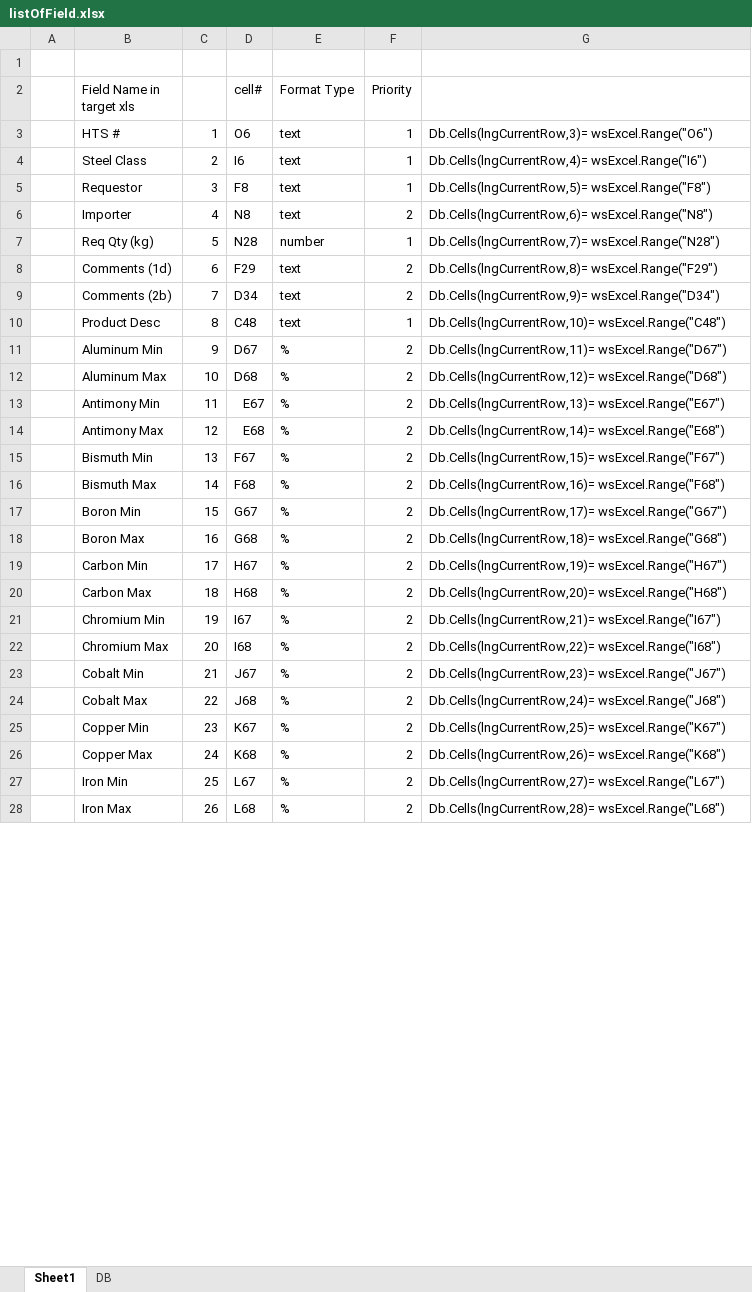
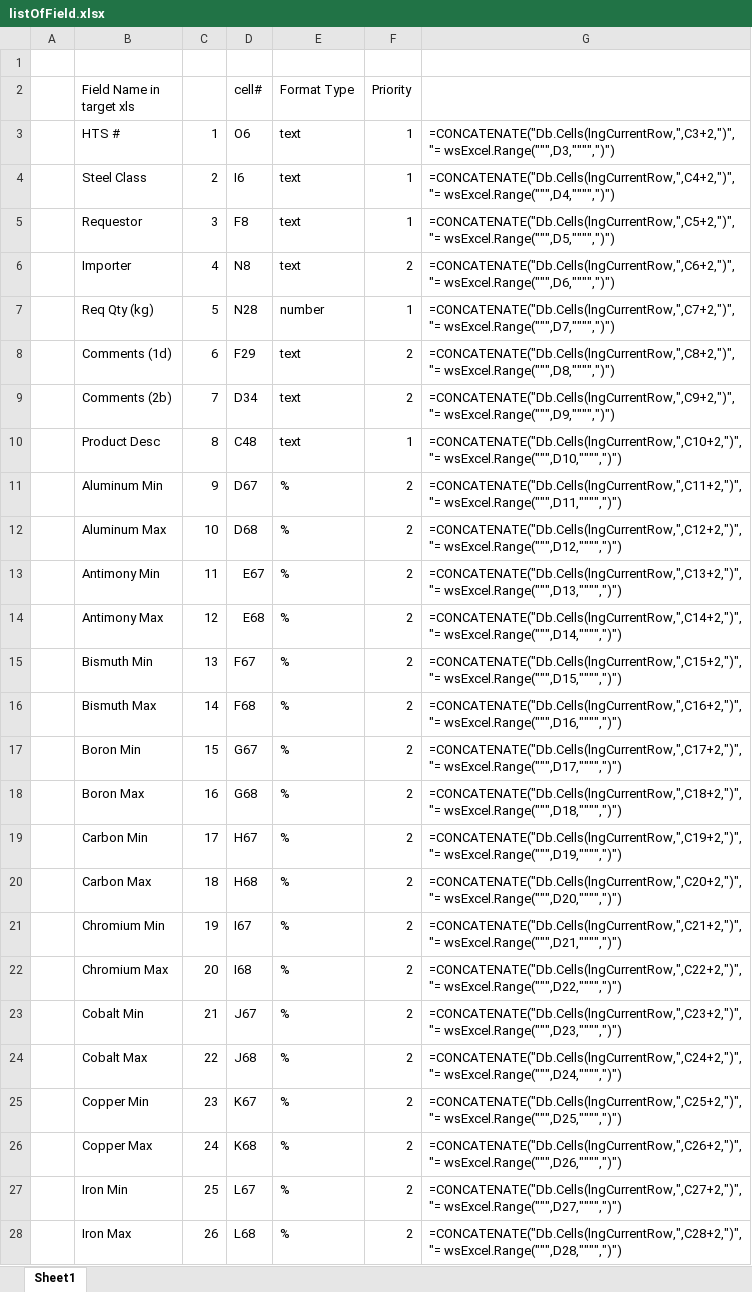
Before and after one commit to garaco/prueba, an Excel workbook: listOfField.xlsx, sheet Sheet1, drawn as a sheet; only a part is shown; values as stored, in another font and other column widths than the file's, no cell formats; formulas are shown in place of their values; the diff covers the shown part only; the diff names each change by its address in the sheet, - before the commit and + after, or states it on an @@ line.

```diff
--- a/listOfField.xlsx (sheet Sheet1)
+++ b/listOfField.xlsx (sheet Sheet1)
-sheet tab: DB
-G3: Db.Cells(lngCurrentRow,3)= wsExcel.Range("O6")
+G3: =CONCATENATE("Db.Cells(lngCurrentRow,",C3+2,")","= wsExcel.Range(""",D3,"""",")")
-G4: Db.Cells(lngCurrentRow,4)= wsExcel.Range("I6")
+G4: =CONCATENATE("Db.Cells(lngCurrentRow,",C4+2,")","= wsExcel.Range(""",D4,"""",")")
-G5: Db.Cells(lngCurrentRow,5)= wsExcel.Range("F8")
+G5: =CONCATENATE("Db.Cells(lngCurrentRow,",C5+2,")","= wsExcel.Range(""",D5,"""",")")
-G6: Db.Cells(lngCurrentRow,6)= wsExcel.Range("N8")
+G6: =CONCATENATE("Db.Cells(lngCurrentRow,",C6+2,")","= wsExcel.Range(""",D6,"""",")")
-G7: Db.Cells(lngCurrentRow,7)= wsExcel.Range("N28")
+G7: =CONCATENATE("Db.Cells(lngCurrentRow,",C7+2,")","= wsExcel.Range(""",D7,"""",")")
-G8: Db.Cells(lngCurrentRow,8)= wsExcel.Range("F29")
+G8: =CONCATENATE("Db.Cells(lngCurrentRow,",C8+2,")","= wsExcel.Range(""",D8,"""",")")
-G9: Db.Cells(lngCurrentRow,9)= wsExcel.Range("D34")
+G9: =CONCATENATE("Db.Cells(lngCurrentRow,",C9+2,")","= wsExcel.Range(""",D9,"""",")")
-G10: Db.Cells(lngCurrentRow,10)= wsExcel.Range("C48")
+G10: =CONCATENATE("Db.Cells(lngCurrentRow,",C10+2,")","= wsExcel.Range(""",D10,"""",")")
-G11: Db.Cells(lngCurrentRow,11)= wsExcel.Range("D67")
+G11: =CONCATENATE("Db.Cells(lngCurrentRow,",C11+2,")","= wsExcel.Range(""",D11,"""",")")
-G12: Db.Cells(lngCurrentRow,12)= wsExcel.Range("D68")
+G12: =CONCATENATE("Db.Cells(lngCurrentRow,",C12+2,")","= wsExcel.Range(""",D12,"""",")")
-G13: Db.Cells(lngCurrentRow,13)= wsExcel.Range("E67")
+G13: =CONCATENATE("Db.Cells(lngCurrentRow,",C13+2,")","= wsExcel.Range(""",D13,"""",")")
-G14: Db.Cells(lngCurrentRow,14)= wsExcel.Range("E68")
+G14: =CONCATENATE("Db.Cells(lngCurrentRow,",C14+2,")","= wsExcel.Range(""",D14,"""",")")
-G15: Db.Cells(lngCurrentRow,15)= wsExcel.Range("F67")
+G15: =CONCATENATE("Db.Cells(lngCurrentRow,",C15+2,")","= wsExcel.Range(""",D15,"""",")")
-G16: Db.Cells(lngCurrentRow,16)= wsExcel.Range("F68")
+G16: =CONCATENATE("Db.Cells(lngCurrentRow,",C16+2,")","= wsExcel.Range(""",D16,"""",")")
-G17: Db.Cells(lngCurrentRow,17)= wsExcel.Range("G67")
+G17: =CONCATENATE("Db.Cells(lngCurrentRow,",C17+2,")","= wsExcel.Range(""",D17,"""",")")
-G18: Db.Cells(lngCurrentRow,18)= wsExcel.Range("G68")
+G18: =CONCATENATE("Db.Cells(lngCurrentRow,",C18+2,")","= wsExcel.Range(""",D18,"""",")")
-G19: Db.Cells(lngCurrentRow,19)= wsExcel.Range("H67")
+G19: =CONCATENATE("Db.Cells(lngCurrentRow,",C19+2,")","= wsExcel.Range(""",D19,"""",")")
-G20: Db.Cells(lngCurrentRow,20)= wsExcel.Range("H68")
+G20: =CONCATENATE("Db.Cells(lngCurrentRow,",C20+2,")","= wsExcel.Range(""",D20,"""",")")
-G21: Db.Cells(lngCurrentRow,21)= wsExcel.Range("I67")
+G21: =CONCATENATE("Db.Cells(lngCurrentRow,",C21+2,")","= wsExcel.Range(""",D21,"""",")")
-G22: Db.Cells(lngCurrentRow,22)= wsExcel.Range("I68")
+G22: =CONCATENATE("Db.Cells(lngCurrentRow,",C22+2,")","= wsExcel.Range(""",D22,"""",")")
-G23: Db.Cells(lngCurrentRow,23)= wsExcel.Range("J67")
+G23: =CONCATENATE("Db.Cells(lngCurrentRow,",C23+2,")","= wsExcel.Range(""",D23,"""",")")
-G24: Db.Cells(lngCurrentRow,24)= wsExcel.Range("J68")
+G24: =CONCATENATE("Db.Cells(lngCurrentRow,",C24+2,")","= wsExcel.Range(""",D24,"""",")")
-G25: Db.Cells(lngCurrentRow,25)= wsExcel.Range("K67")
+G25: =CONCATENATE("Db.Cells(lngCurrentRow,",C25+2,")","= wsExcel.Range(""",D25,"""",")")
-G26: Db.Cells(lngCurrentRow,26)= wsExcel.Range("K68")
+G26: =CONCATENATE("Db.Cells(lngCurrentRow,",C26+2,")","= wsExcel.Range(""",D26,"""",")")
-G27: Db.Cells(lngCurrentRow,27)= wsExcel.Range("L67")
+G27: =CONCATENATE("Db.Cells(lngCurrentRow,",C27+2,")","= wsExcel.Range(""",D27,"""",")")
-G28: Db.Cells(lngCurrentRow,28)= wsExcel.Range("L68")
+G28: =CONCATENATE("Db.Cells(lngCurrentRow,",C28+2,")","= wsExcel.Range(""",D28,"""",")")
```
Also changed, not shown: 65 edited cells elsewhere in this sheet, cell formats.
